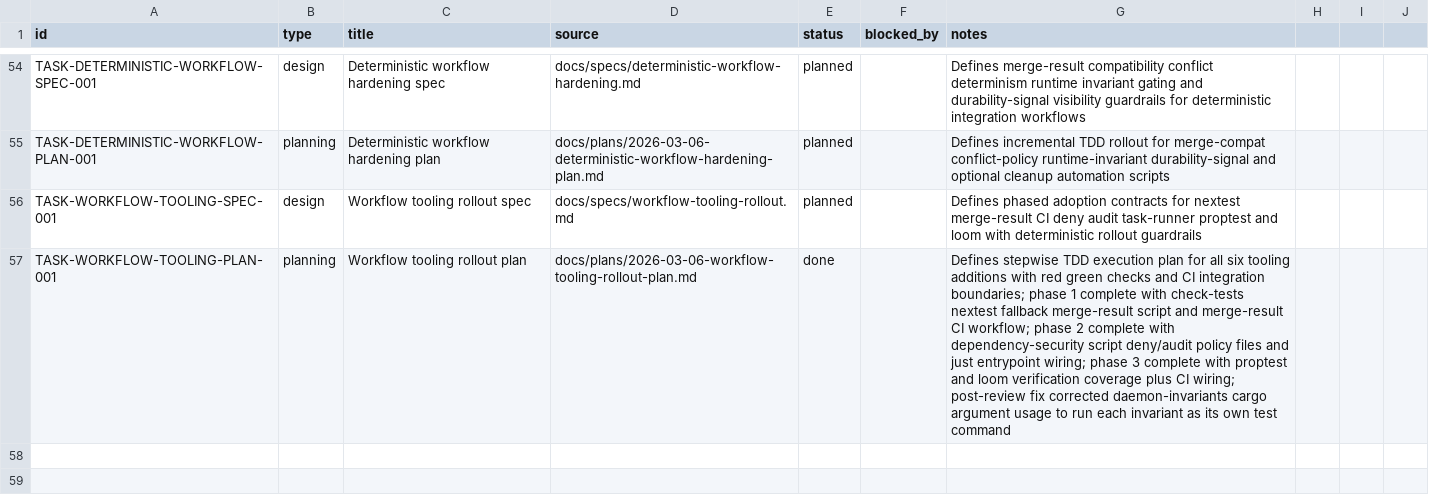
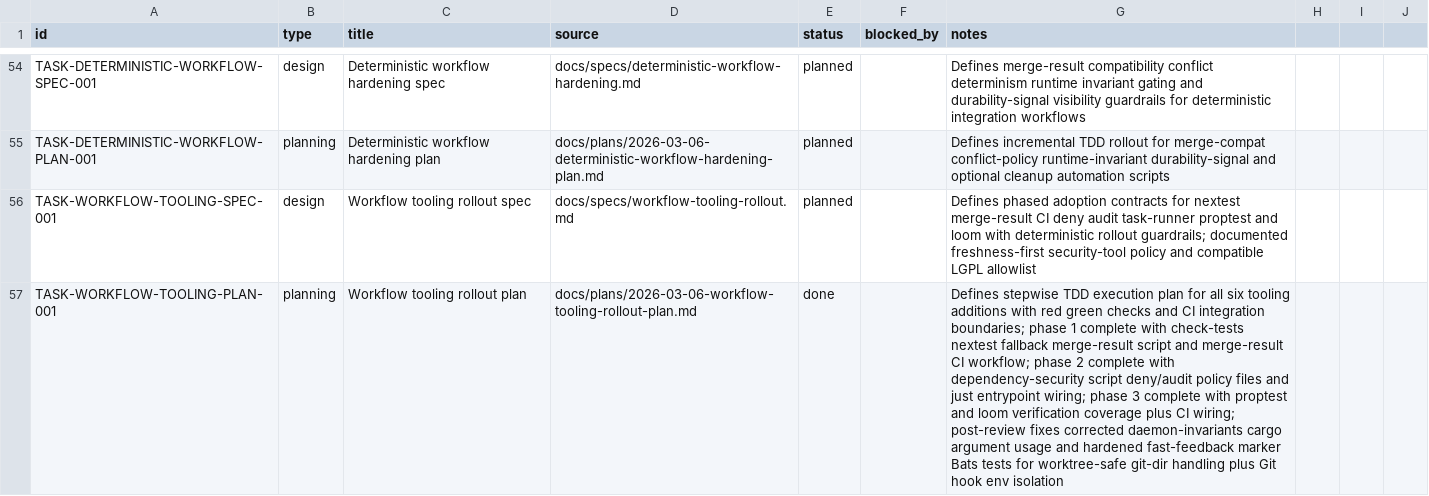
Before and after one commit to dikini/sharo, a CSV file: docs/tasks/tasks.csv, drawn as a sheet; only a part is shown, gaps mark what is left out; the diff names each change by its address in the sheet, - before the commit and + after, or states it on an @@ line.

Commit message:
fix: finalize workflow policy updates and marker test stability

```diff
--- a/docs/tasks/tasks.csv
+++ b/docs/tasks/tasks.csv
-G56 (notes): …deterministic rollout guardrails
+G56 (notes): …deterministic rollout guardrails; documented freshness-first security-tool policy and compatible LGPL allowlist
-G57 (notes): …wiring; post-review fix corrected daemon-invariants cargo argument usage to run each invariant as its own test command
+G57 (notes): …wiring; post-review fixes corrected daemon-invariants cargo argument usage and hardened fast-feedback marker Bats tests for worktree-safe git-dir handling plus Git hook env isolation
```
Also changed, not shown: 2 other files.
